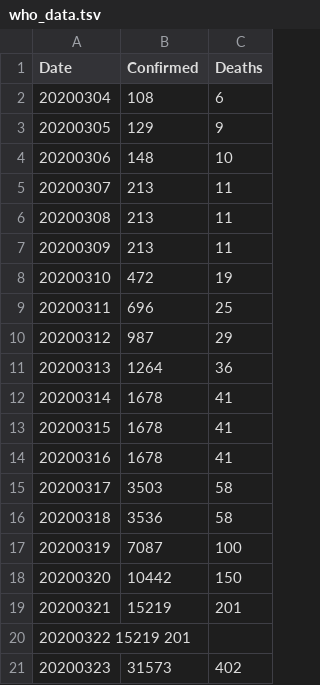
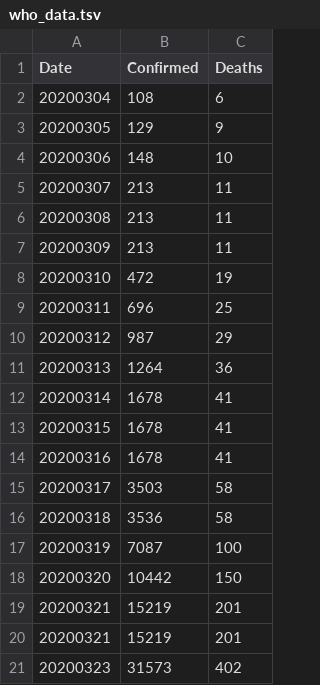
Before and after one commit to DMXMax/covid19, a TSV file: who/who_data.tsv, drawn as a sheet.

Commit message:
Update who_data.tsv

```diff
--- a/who/who_data.tsv
+++ b/who/who_data.tsv
@@ -19,3 +19,3 @@ Date	Confirmed	Deaths
 20200321	15219	201
-20200322  15219 201
+20200321	15219	201
 20200323	31573	402
```
